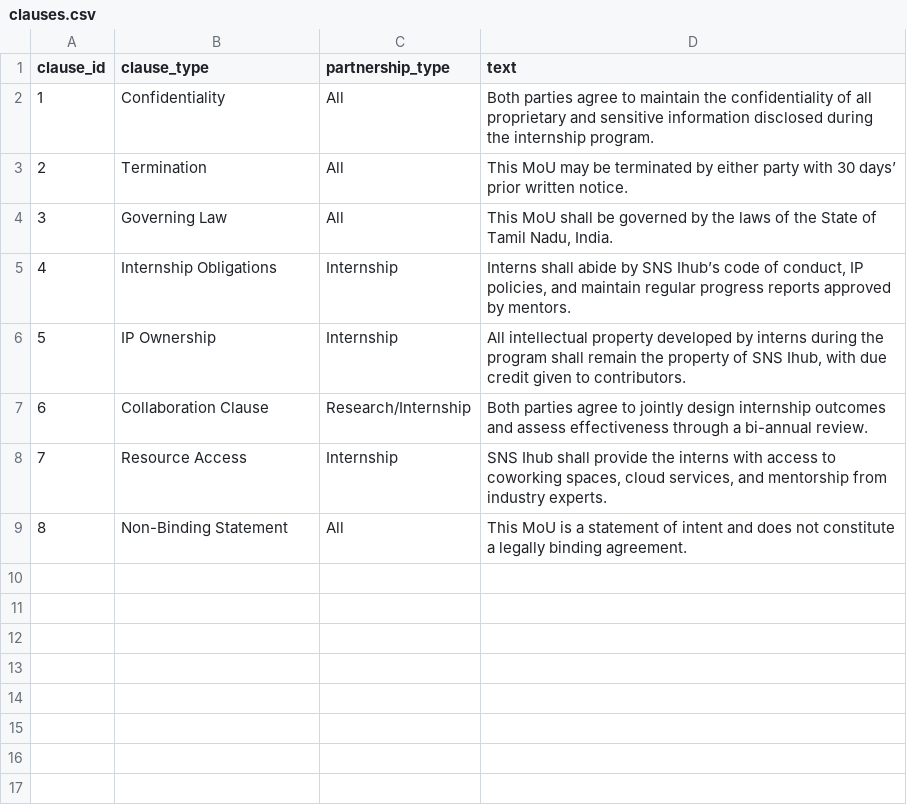
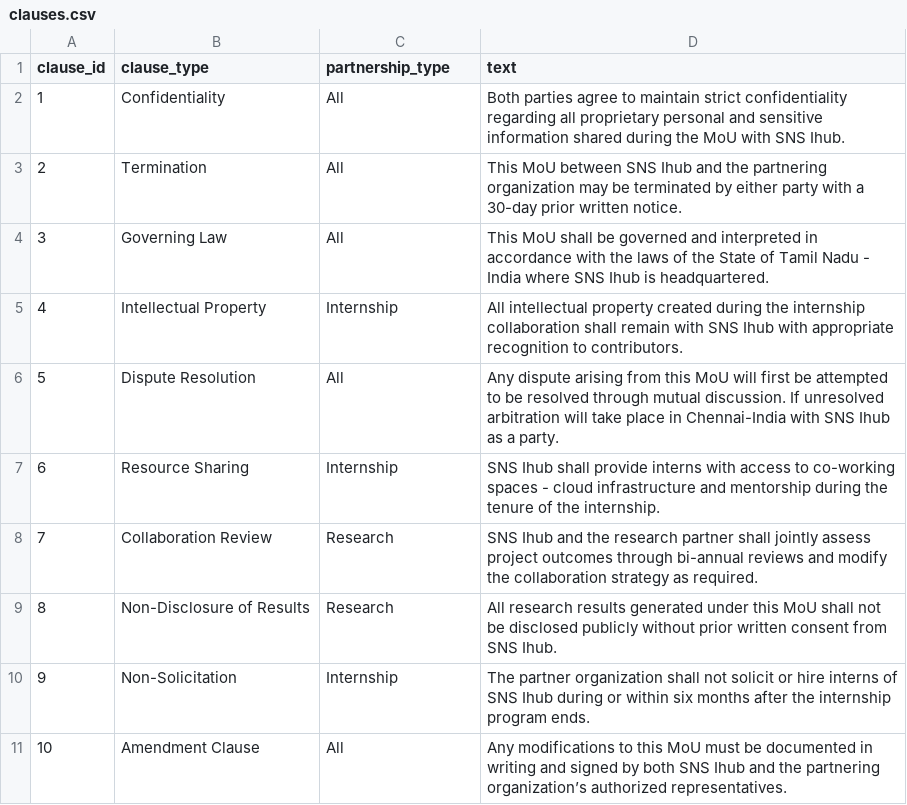
Before and after one commit to rahulpihub/Agentic-AI-, a CSV file: clauses.csv, drawn as a sheet; removed rows and columns are numbered as before the commit, all else as after; the diff names each change by its address in the sheet, - before the commit and + after, or states it on an @@ line.

Commit message:
The Rag Data Added

```diff
--- a/clauses.csv
+++ b/clauses.csv
-D2 (text): …to maintain the confidentiality of all proprietary and sensitive information disclosed during the internship program.
+D2 (text): …to maintain strict confidentiality regarding all proprietary personal and sensitive information shared during the MoU with SNS Ihub.
-D3 (text): This MoU may be terminated by either party with 30 days’ prior written…
+D3 (text): This MoU between SNS Ihub and the partnering organization may be terminated by either party with a 30-day prior written…
-D4 (text): …be governed by the laws of the State of Tamil Nadu, India.
+D4 (text): …be governed and interpreted in accordance with the laws of the State of Tamil Nadu - India where SNS Ihub is headquartered.
-row 5: 4 | Internship Obligations | Internship | Interns shall abide by SNS Ihub’s code of conduct, IP policies, and maintain regular progress reports approved by mentors.
@@ column A (clause_id) renumbered from row 5 down @@
-B5 (clause_type): IP Ownership
+B5 (clause_type): Intellectual Property
-D5 (text): …intellectual property developed by interns during the program shall remain the property of SNS Ihub, with due credit given to contributors.
+D5 (text): …intellectual property created during the internship collaboration shall remain with SNS Ihub with appropriate recognition to contributors.
-row 7: 6 | Collaboration Clause | Research/Internship | Both parties agree to jointly design internship outcomes and assess effectiveness through a bi-annual review.
+row 6: 5 | Dispute Resolution | All | Any dispute arising from this MoU will first be attempted to be resolved through mutual discussion. If unresolved arbitration will take place in Chennai-India with SNS Ihub as a party.
-B7 (clause_type): Resource Access
+B7 (clause_type): Resource Sharing
-D7 (text): …shall provide the interns with access to coworking spaces, cloud services, and mentorship from industry experts.
+D7 (text): …shall provide interns with access to co-working spaces - cloud infrastructure and mentorship during the tenure of the internship.
+row 8: 7 | Collaboration Review | Research | SNS Ihub and the research partner shall jointly assess project outcomes through bi-annual reviews and modify the collaboration strategy as required.
+row 9: 8 | Non-Disclosure of Results | Research | All research results generated under this MoU shall not be disclosed publicly without prior written consent from SNS Ihub.
+row 10: 9 | Non-Solicitation | Internship | The partner organization shall not solicit or hire interns of SNS Ihub during or within six months after the internship program ends.
-B11 (clause_type): Non-Binding Statement
+B11 (clause_type): Amendment Clause
-D11 (text): This MoU is a statement of intent and does not constitute a legally binding agreement.
+D11 (text): Any modifications to this MoU must be documented in writing and signed by both SNS Ihub and the partnering organization’s authorized representatives.
```
Also changed, not shown: 14 other files.
